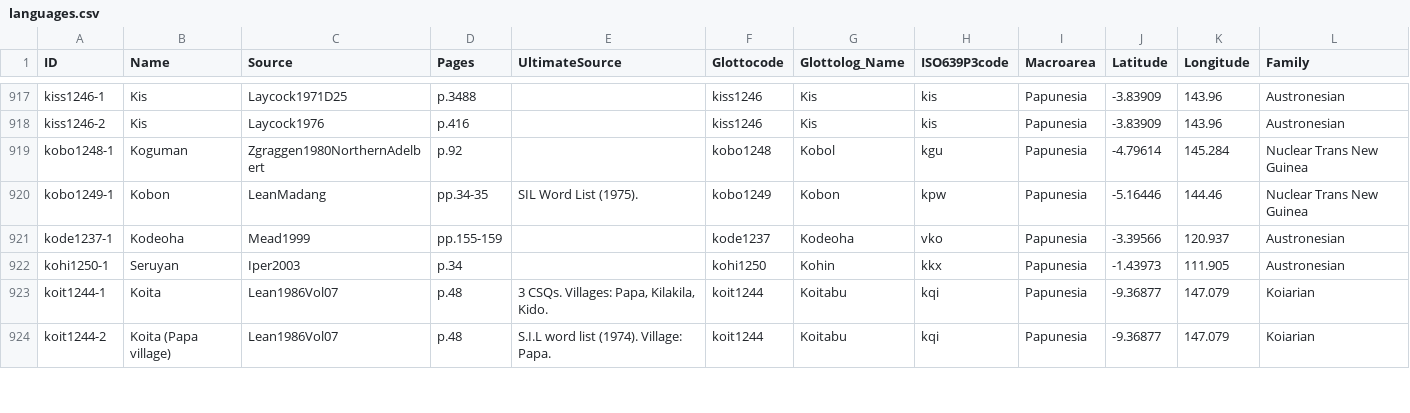
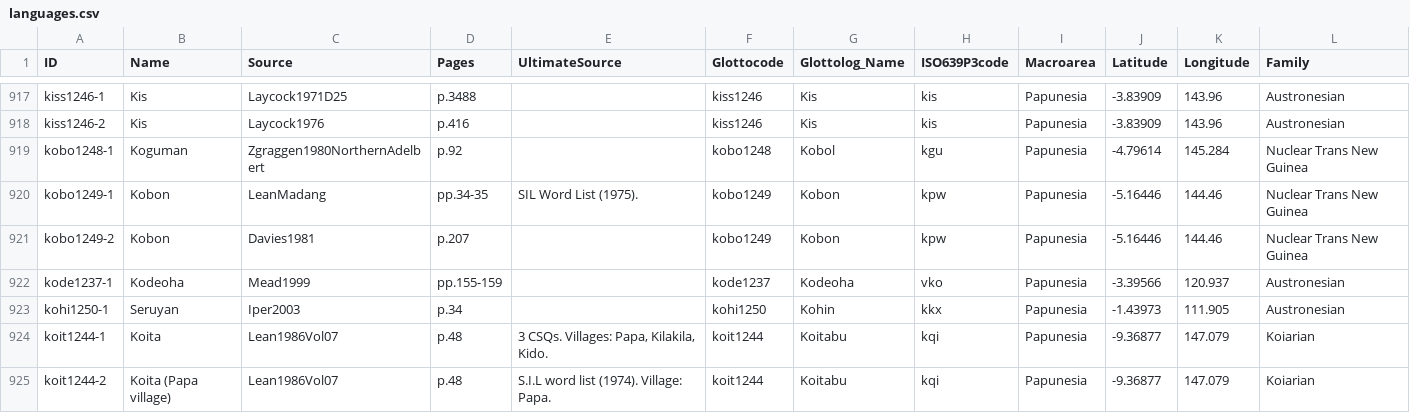
Before and after one commit to numeralbank/barlowpacific, a CSV file: etc/languages.csv, drawn as a sheet; only a part is shown, gaps mark what is left out; the diff names each change by its address in the sheet, - before the commit and + after, or states it on an @@ line.

Commit message:
Added language kobo1249-2

```diff
--- a/etc/languages.csv
+++ b/etc/languages.csv
+row 921: kobo1249-2 | Kobon | Davies1981 | p.207 |  | kobo1249 | Kobon | kpw | Papunesia | -5.16446 | 144.46 | Nuclear Trans New Guinea
```
